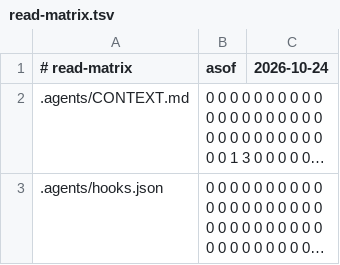
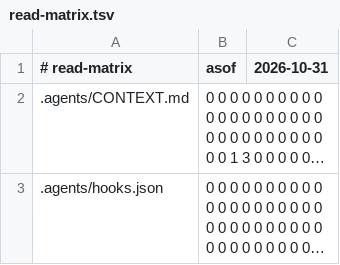
Before and after one commit to lsfcin/workspace, a TSV file: core/read-matrix.tsv, drawn as a sheet; only a part is shown; long unchanged cells end in …; the diff names each change by its address in the sheet, - before the commit and + after, or states it on an @@ line.

Commit message:
chore(reads): fold this session's reads into the matrix

```diff
--- a/core/read-matrix.tsv
+++ b/core/read-matrix.tsv
-C1: 2026-10-24
+C1: 2026-10-31
```
